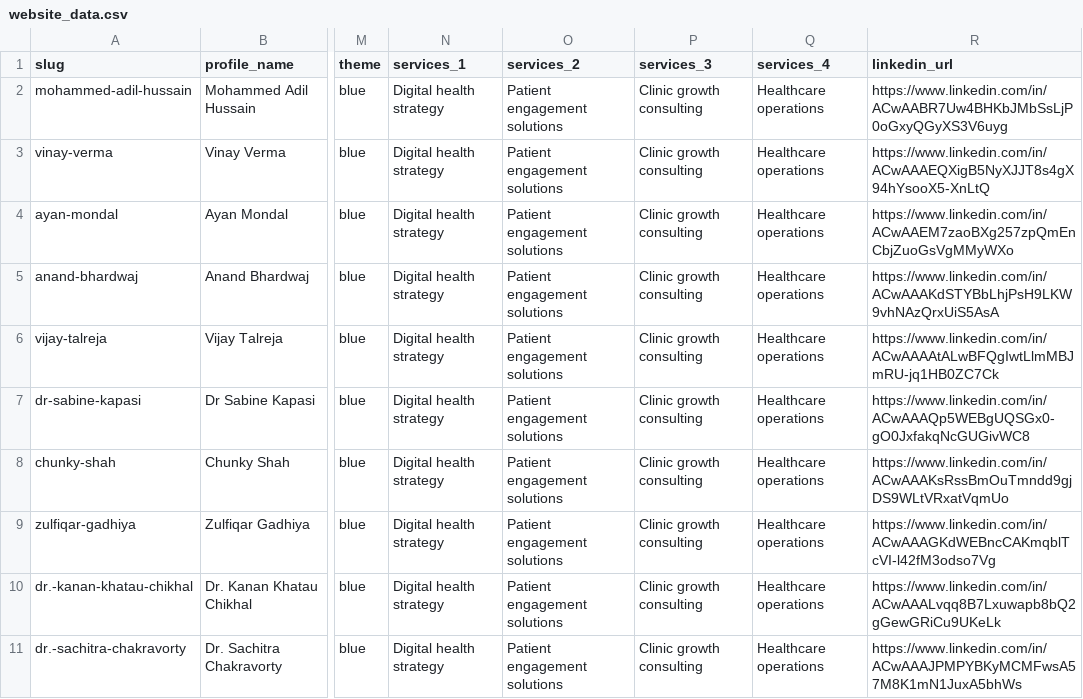
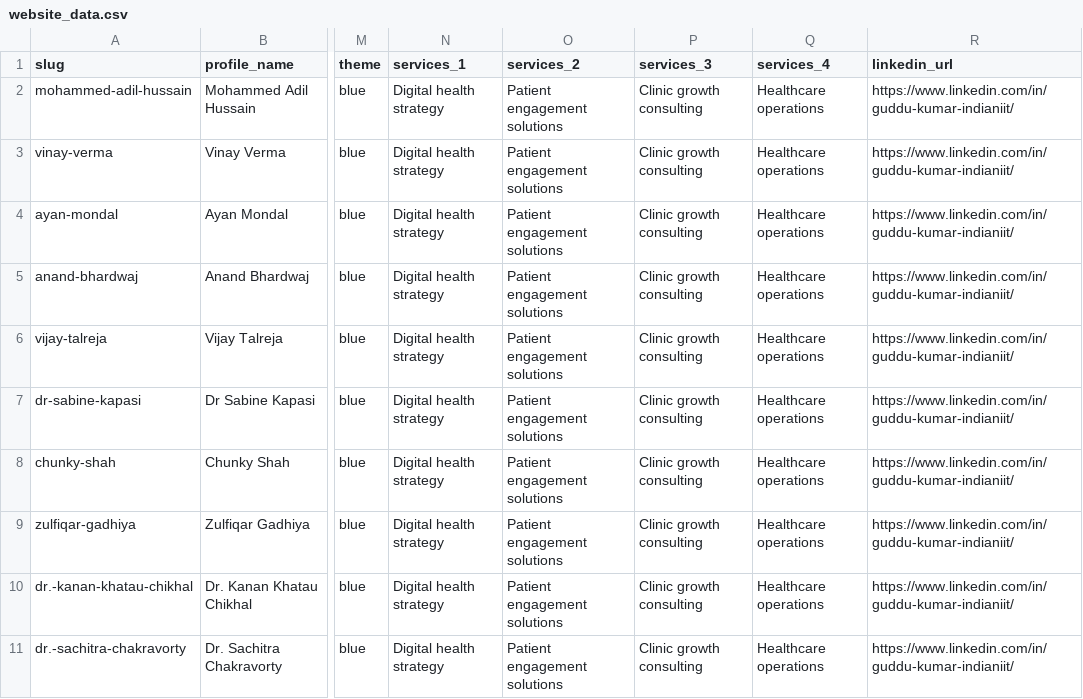
Before and after one commit to guddukumaralgo-art/doctor-demos, a CSV file: data/website_data.csv, drawn as a sheet; only a part is shown, gaps mark what is left out; the diff names each change by its address in the sheet, - before the commit and + after, or states it on an @@ line.

Commit message:
Normalize LinkedIn URLs in profile CSV

```diff
--- a/data/website_data.csv
+++ b/data/website_data.csv
-R2 (linkedin_url): https://www.linkedin.com/in/ACwAABR7Uw4BHKbJMbSsLjP0oGxyQGyXS3V6uyg
+R2 (linkedin_url): https://www.linkedin.com/in/guddu-kumar-indianiit/
-R3 (linkedin_url): https://www.linkedin.com/in/ACwAAAEQXigB5NyXJJT8s4gX94hYsooX5-XnLtQ
+R3 (linkedin_url): https://www.linkedin.com/in/guddu-kumar-indianiit/
-R4 (linkedin_url): https://www.linkedin.com/in/ACwAAEM7zaoBXg257zpQmEnCbjZuoGsVgMMyWXo
+R4 (linkedin_url): https://www.linkedin.com/in/guddu-kumar-indianiit/
-R5 (linkedin_url): https://www.linkedin.com/in/ACwAAAKdSTYBbLhjPsH9LKW9vhNAzQrxUiS5AsA
+R5 (linkedin_url): https://www.linkedin.com/in/guddu-kumar-indianiit/
-R6 (linkedin_url): https://www.linkedin.com/in/ACwAAAAtALwBFQgIwtLlmMBJmRU-jq1HB0ZC7Ck
+R6 (linkedin_url): https://www.linkedin.com/in/guddu-kumar-indianiit/
-R7 (linkedin_url): https://www.linkedin.com/in/ACwAAAQp5WEBgUQSGx0-gO0JxfakqNcGUGivWC8
+R7 (linkedin_url): https://www.linkedin.com/in/guddu-kumar-indianiit/
-R8 (linkedin_url): https://www.linkedin.com/in/ACwAAAKsRssBmOuTmndd9gjDS9WLtVRxatVqmUo
+R8 (linkedin_url): https://www.linkedin.com/in/guddu-kumar-indianiit/
-R9 (linkedin_url): https://www.linkedin.com/in/ACwAAAGKdWEBncCAKmqblTcVI-l42fM3odso7Vg
+R9 (linkedin_url): https://www.linkedin.com/in/guddu-kumar-indianiit/
-R10 (linkedin_url): https://www.linkedin.com/in/ACwAAALvqq8B7Lxuwapb8bQ2gGewGRiCu9UKeLk
+R10 (linkedin_url): https://www.linkedin.com/in/guddu-kumar-indianiit/
-R11 (linkedin_url): https://www.linkedin.com/in/ACwAAAJPMPYBKyMCMFwsA57M8K1mN1JuxA5bhWs
+R11 (linkedin_url): https://www.linkedin.com/in/guddu-kumar-indianiit/
```
